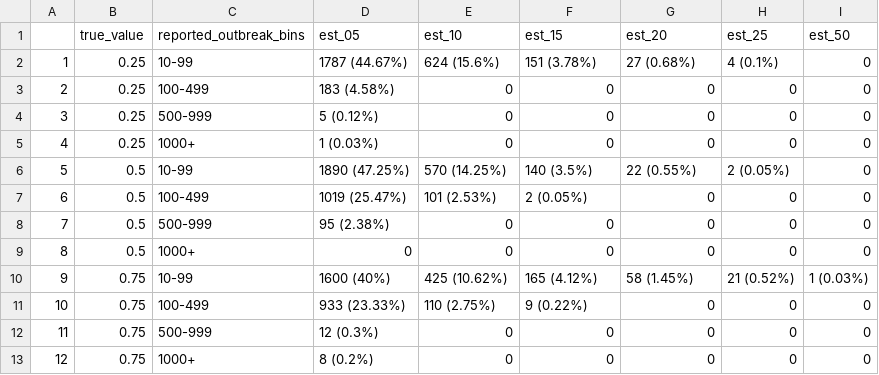
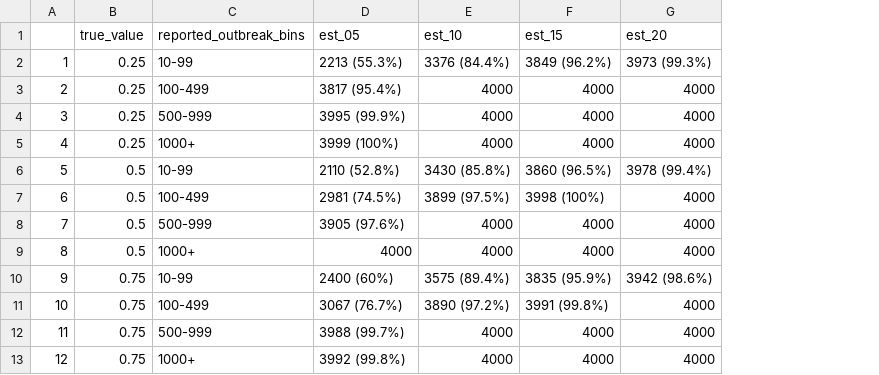
Before and after one commit to jarvisc1/2020-reporting, a CSV file: outputs/Table4.csv, drawn as a sheet; the diff names each change by its address in the sheet, - before the commit and + after, or states it on an @@ line.

```diff
--- a/outputs/Table4.csv
+++ b/outputs/Table4.csv
-column H (est_25), rows 2-13: 4 (0.1%) | 0 | 0 | 0 | 2 (0.05%) | 0 | 0 | 0 | 21 (0.52%) | 0 | 0 | 0
-column I (est_50), rows 2-13: 0 | 0 | 0 | 0 | 0 | 0 | 0 | 0 | 1 (0.03%) | 0 | 0 | 0
-D2 (est_05): 1787 (44.67%)
+D2 (est_05): 2213 (55.3%)
-E2 (est_10): 624 (15.6%)
+E2 (est_10): 3376 (84.4%)
-F2 (est_15): 151 (3.78%)
+F2 (est_15): 3849 (96.2%)
-G2 (est_20): 27 (0.68%)
+G2 (est_20): 3973 (99.3%)
-D3 (est_05): 183 (4.58%)
+D3 (est_05): 3817 (95.4%)
-E3:E5 (est_10): 0
+E3:E5 (est_10): 4000
-F3:F5 (est_15): 0
+F3:F5 (est_15): 4000
-G3:G5 (est_20): 0
+G3:G5 (est_20): 4000
-D4 (est_05): 5 (0.12%)
+D4 (est_05): 3995 (99.9%)
-D5 (est_05): 1 (0.03%)
+D5 (est_05): 3999 (100%)
-D6 (est_05): 1890 (47.25%)
+D6 (est_05): 2110 (52.8%)
-E6 (est_10): 570 (14.25%)
+E6 (est_10): 3430 (85.8%)
-F6 (est_15): 140 (3.5%)
+F6 (est_15): 3860 (96.5%)
-G6 (est_20): 22 (0.55%)
+G6 (est_20): 3978 (99.4%)
-D7 (est_05): 1019 (25.47%)
+D7 (est_05): 2981 (74.5%)
-E7 (est_10): 101 (2.53%)
+E7 (est_10): 3899 (97.5%)
-F7 (est_15): 2 (0.05%)
+F7 (est_15): 3998 (100%)
-G7:G9 (est_20): 0
+G7:G9 (est_20): 4000
-D8 (est_05): 95 (2.38%)
+D8 (est_05): 3905 (97.6%)
-E8:E9 (est_10): 0
+E8:E9 (est_10): 4000
-F8:F9 (est_15): 0
+F8:F9 (est_15): 4000
-D9 (est_05): 0
+D9 (est_05): 4000
-D10 (est_05): 1600 (40%)
+D10 (est_05): 2400 (60%)
-E10 (est_10): 425 (10.62%)
+E10 (est_10): 3575 (89.4%)
-F10 (est_15): 165 (4.12%)
+F10 (est_15): 3835 (95.9%)
-G10 (est_20): 58 (1.45%)
+G10 (est_20): 3942 (98.6%)
-D11 (est_05): 933 (23.33%)
+D11 (est_05): 3067 (76.7%)
-E11 (est_10): 110 (2.75%)
+E11 (est_10): 3890 (97.2%)
-F11 (est_15): 9 (0.22%)
+F11 (est_15): 3991 (99.8%)
-G11:G13 (est_20): 0
+G11:G13 (est_20): 4000
-D12 (est_05): 12 (0.3%)
+D12 (est_05): 3988 (99.7%)
-E12:E13 (est_10): 0
+E12:E13 (est_10): 4000
-F12:F13 (est_15): 0
+F12:F13 (est_15): 4000
-D13 (est_05): 8 (0.2%)
+D13 (est_05): 3992 (99.8%)
```
Also changed, not shown: outputs/Table3.csv, 4 other files.
